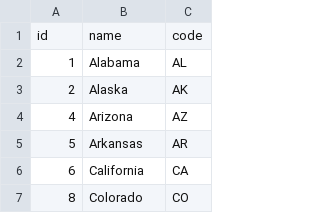
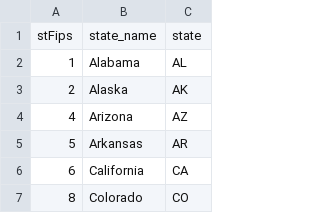
Before and after one commit to okty1227/childcare, a CSV file: data/state_fips.csv, drawn as a sheet; only a part is shown; removed rows and columns are numbered as before the commit, all else as after; the diff names each change by its address in the sheet, - before the commit and + after, or states it on an @@ line.

```diff
--- a/data/state_fips.csv
+++ b/data/state_fips.csv
-row 1: id | name | code
+row 1: stFips | state_name | state
```
Also changed, not shown: data/counties_fips.csv, 10 other files.
